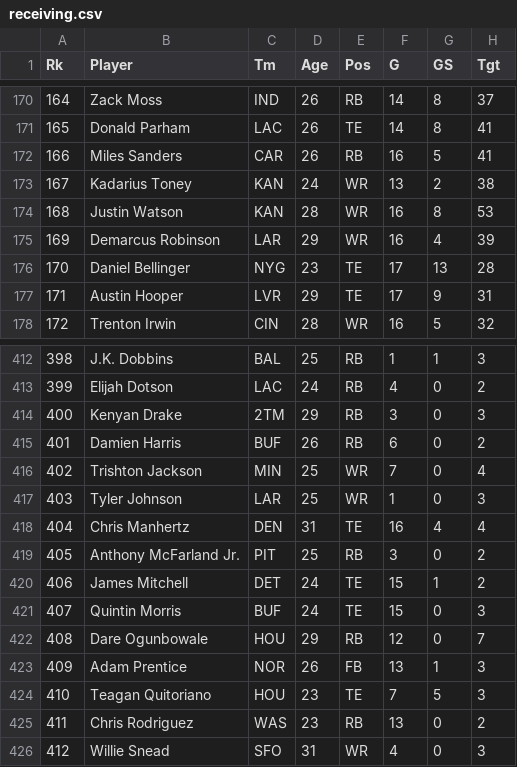
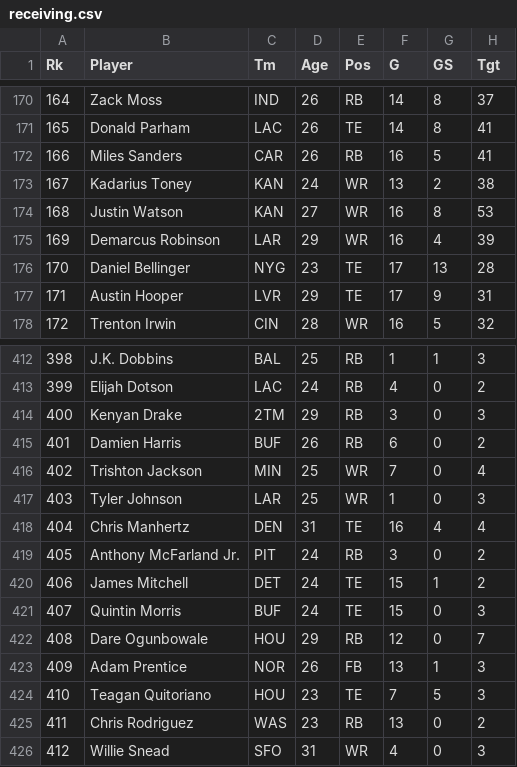
Before and after one commit to KalebBrommerich/Fantasy-Football-Assistant, a CSV file: 2023/receiving.csv, drawn as a sheet; only a part is shown, gaps mark what is left out; the diff names each change by its address in the sheet, - before the commit and + after, or states it on an @@ line.

```diff
--- a/2023/receiving.csv
+++ b/2023/receiving.csv
-D174 (Age): 28
+D174 (Age): 27
-D419 (Age): 25
+D419 (Age): 24
```
Also changed, not shown: 2023/receiving_and_rushing.csv, gen_rankings.csv, 20 other files.
